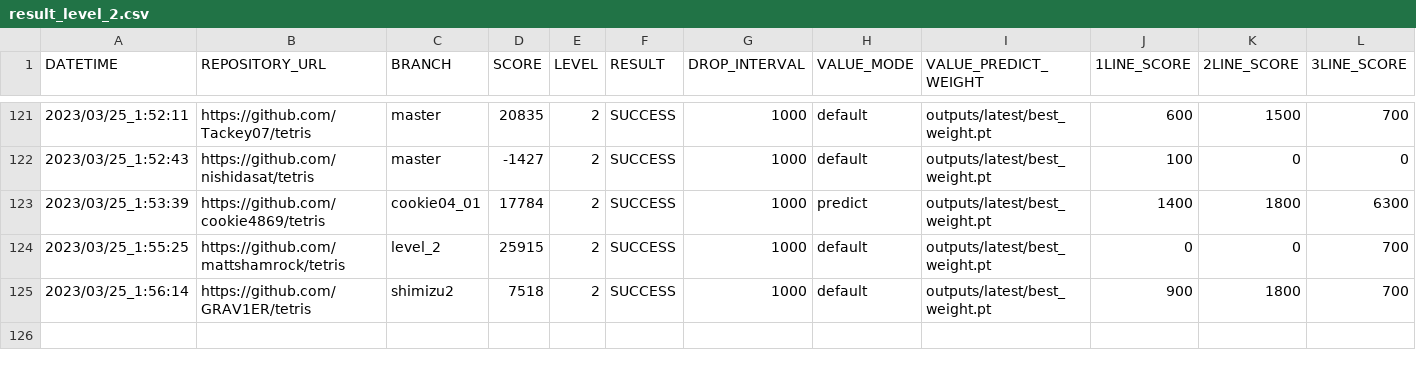
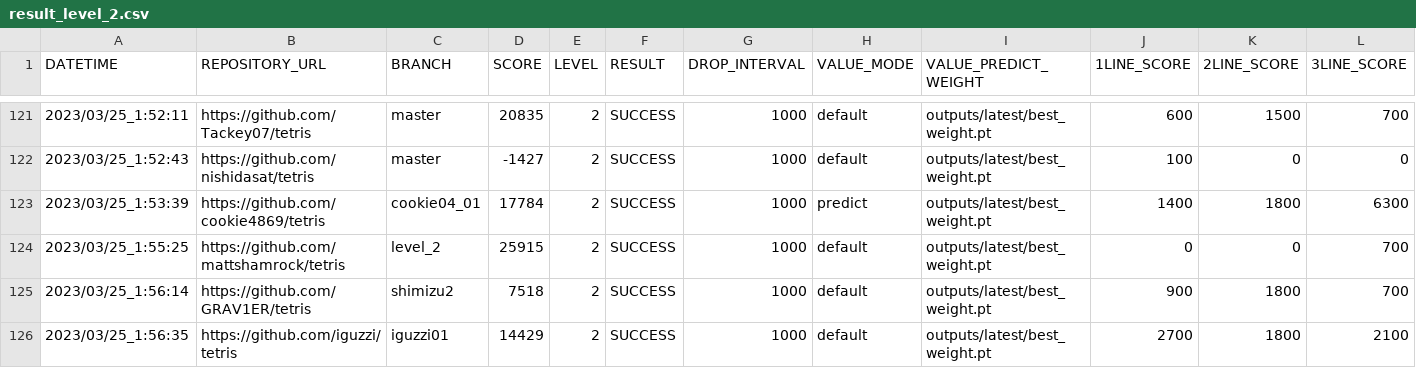
Before and after one commit to seigot/tetris_score_server, a CSV file: log/result_level_2.csv, drawn as a sheet; only a part is shown, gaps mark what is left out; rows hold the shown columns only; the diff names each change by its address in the sheet, - before the commit and + after, or states it on an @@ line.

```diff
--- a/log/result_level_2.csv
+++ b/log/result_level_2.csv
+row 126: 2023/03/25_1:56:35 | https://github.com/iguzzi/tetris | iguzzi01 | 14429 | 2 | SUCCESS | 1000 | default | outputs/latest/best_weight.pt | 2700 | 1800 | 2100
```
Also changed, not shown: log/result.csv, log/result_ranking_level_2.csv, 10 other files.
